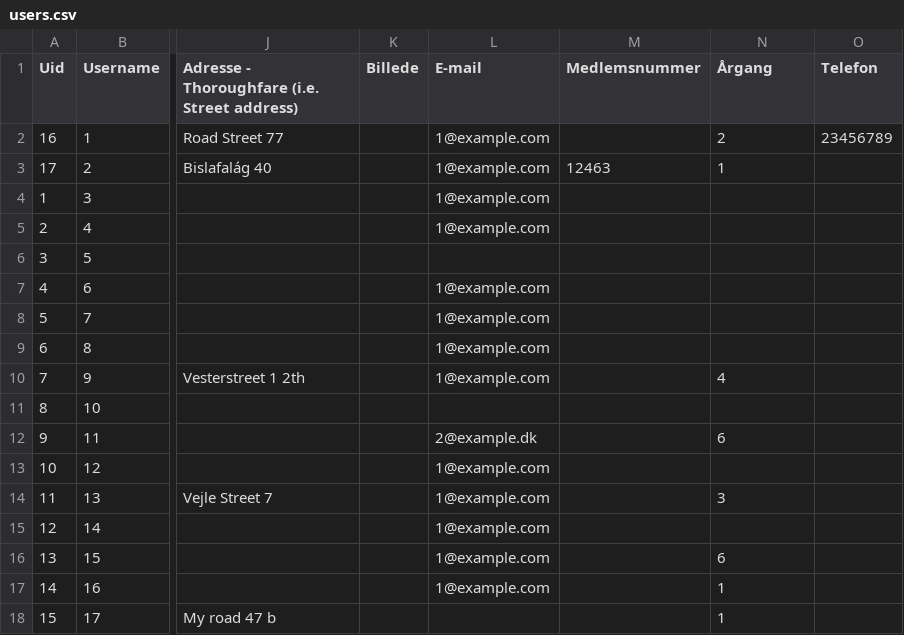
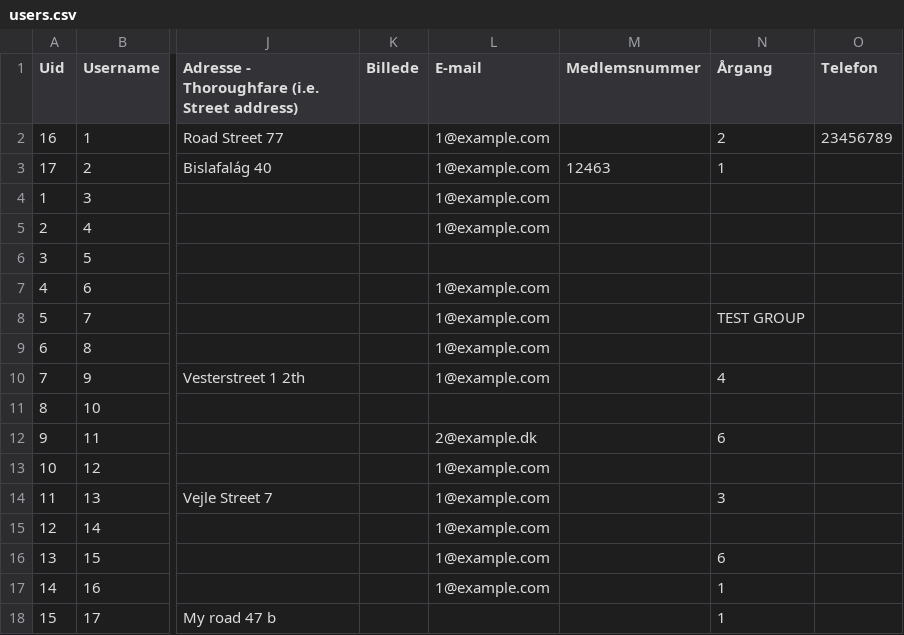
Before and after one commit to vih-elevforening/ef_migrate, a CSV file: import/users.csv, drawn as a sheet; only a part is shown, gaps mark what is left out; the diff names each change by its address in the sheet, - before the commit and + after, or states it on an @@ line.

Commit message:
Trying to handle Gropus automatically instead of having to create another file with groups

```diff
--- a/import/users.csv
+++ b/import/users.csv
-N8 (Årgang): (empty)
+N8 (Årgang): TEST GROUP
```
Also changed, not shown: 4 other files.
